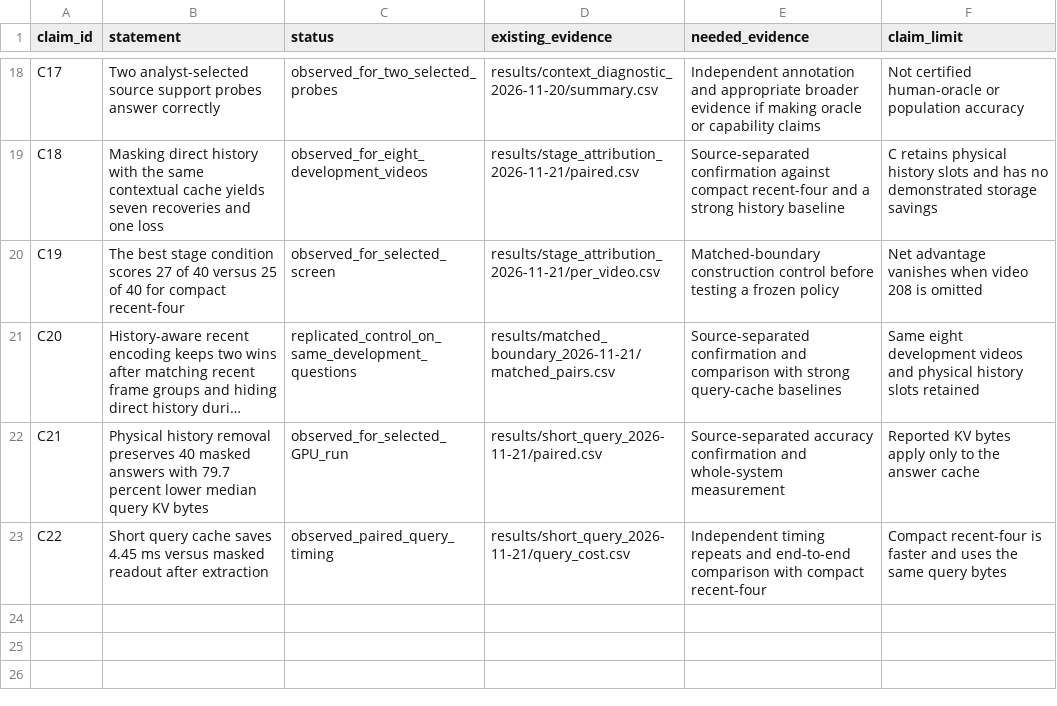
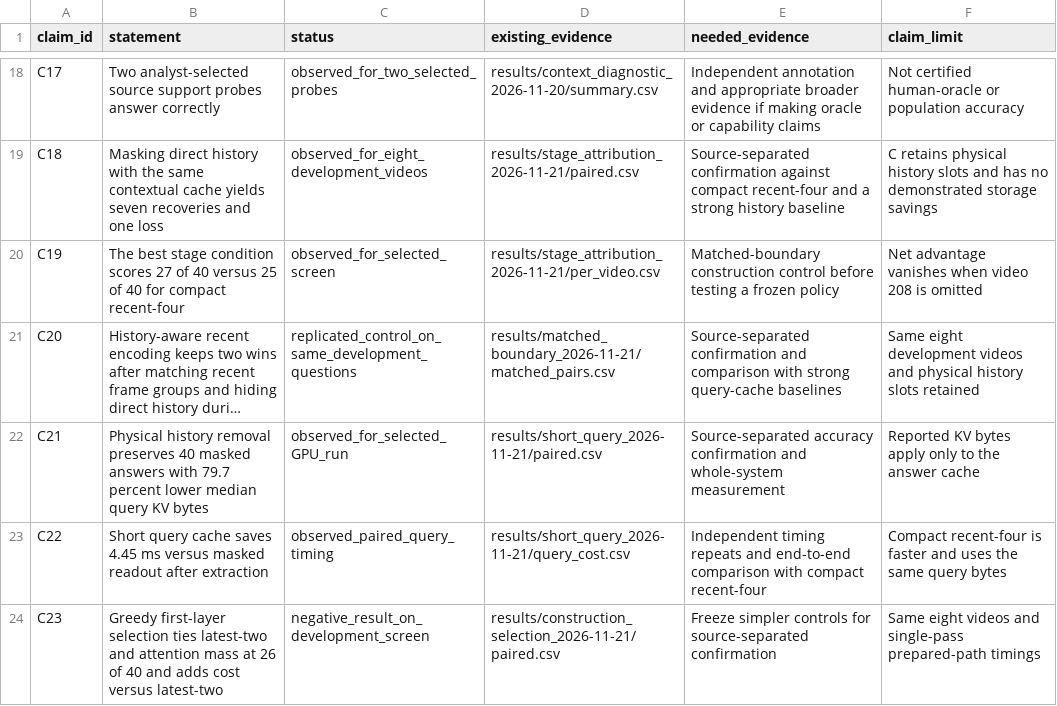
Before and after one commit to md-hameem/HERMES-reproduction, a CSV file: paper/neurocomputing/claim_evidence.csv, drawn as a sheet; only a part is shown, gaps mark what is left out; long unchanged cells end in ….

Commit message:
Audit construction selector and retire costly heuristic

```diff
--- a/paper/neurocomputing/claim_evidence.csv
+++ b/paper/neurocomputing/claim_evidence.csv
@@ -23 +23,2 @@ C21,Physical history removal preserves 40 masked answers with 79.7 percent lower
 C22,Short query cache saves 4.45 ms versus masked readout after extraction,observed_paired_query_timing,results/short_query_2026-11-21/query_cost.csv,Independent timing repeats and end-to-end comparison with compact recent-four,Compact recent-four is faster and uses the same query bytes
+C23,Greedy first-layer selection ties latest-two and attention mass at 26 of 40 and adds cost versus latest-two,negative_result_on_development_screen,results/construction_selection_2026-11-21/paired.csv,Freeze simpler controls for source-separated confirmation,Same eight videos and single-pass prepared-path timings
```
Also changed, not shown: 17 other files.
